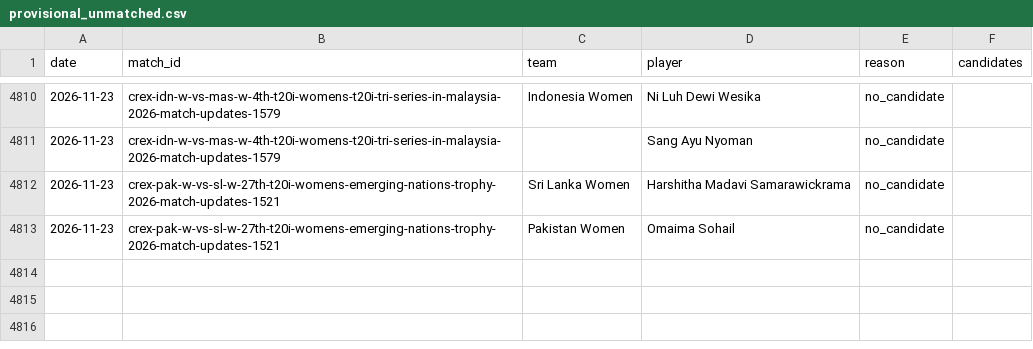
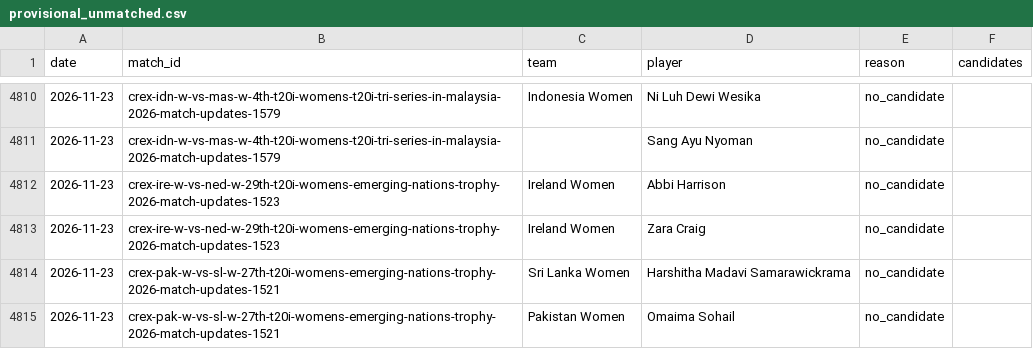
Before and after one commit to dheerajgoel17/cricket-data, a CSV file: data/provisional_unmatched.csv, drawn as a sheet; only a part is shown, gaps mark what is left out.

```diff
--- a/data/provisional_unmatched.csv
+++ b/data/provisional_unmatched.csv
@@ -4811,2 +4811,4 @@ date,match_id,team,player,reason,candidates
 2026-11-23,crex-idn-w-vs-mas-w-4th-t20i-womens-t20i-tri-series-in-malaysia-2026-match-updates-1579,,Sang Ayu Nyoman,no_candidate,
+2026-11-23,crex-ire-w-vs-ned-w-29th-t20i-womens-emerging-nations-trophy-2026-match-updates-1523,Ireland Women,Abbi Harrison,no_candidate,
+2026-11-23,crex-ire-w-vs-ned-w-29th-t20i-womens-emerging-nations-trophy-2026-match-updates-1523,Ireland Women,Zara Craig,no_candidate,
 2026-11-23,crex-pak-w-vs-sl-w-27th-t20i-womens-emerging-nations-trophy-2026-match-updates-1521,Sri Lanka Women,Harshitha Madavi Samarawickrama,no_candidate,
```
Also changed, not shown: 4 other files.
